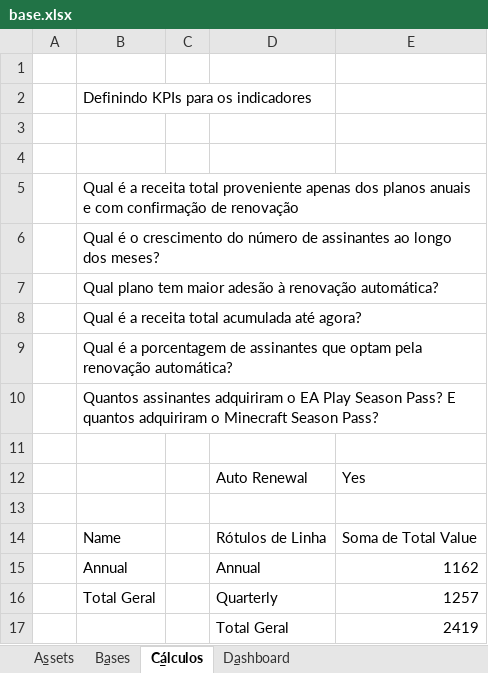
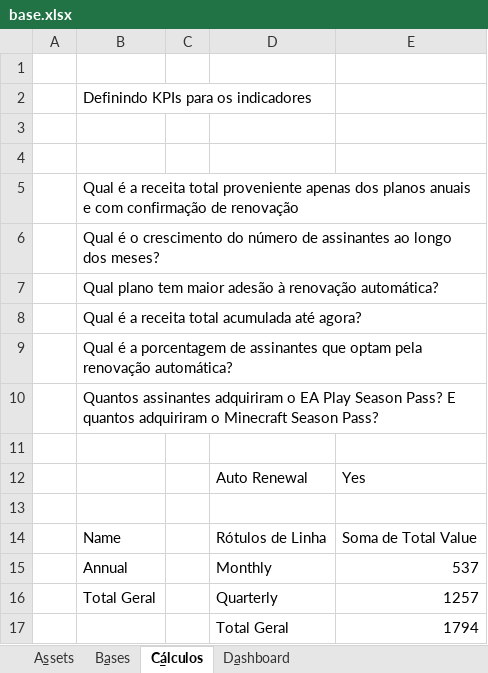
Before and after one commit to JuliaPrin3298/Dashboard-vendas-xbox-excel, an Excel workbook: base.xlsx, sheet C̳álculos, drawn as a sheet; values as stored, in another font and other column widths than the file's, no borders; charts and pictures not drawn; removed rows and columns are numbered as before the commit, all else as after; the diff names each change by its address in the sheet, - before the commit and + after, or states it on an @@ line.

```diff
--- a/base.xlsx (sheet C̳álculos)
+++ b/base.xlsx (sheet C̳álculos)
-row 15:  | Annual |  | Annual | 1162
+row 15:  | Annual |  | Monthly | 537
-E17: 2419
+E17: 1794
```
Also changed, not shown: sheet D̳ashboard, charts or pictures, 1 other file.
